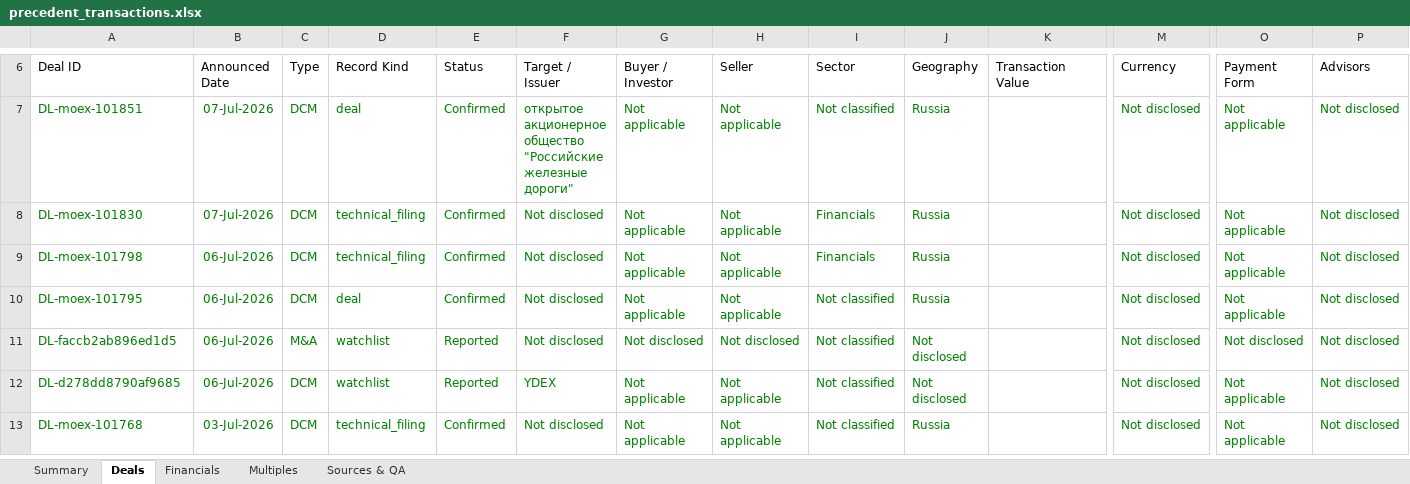
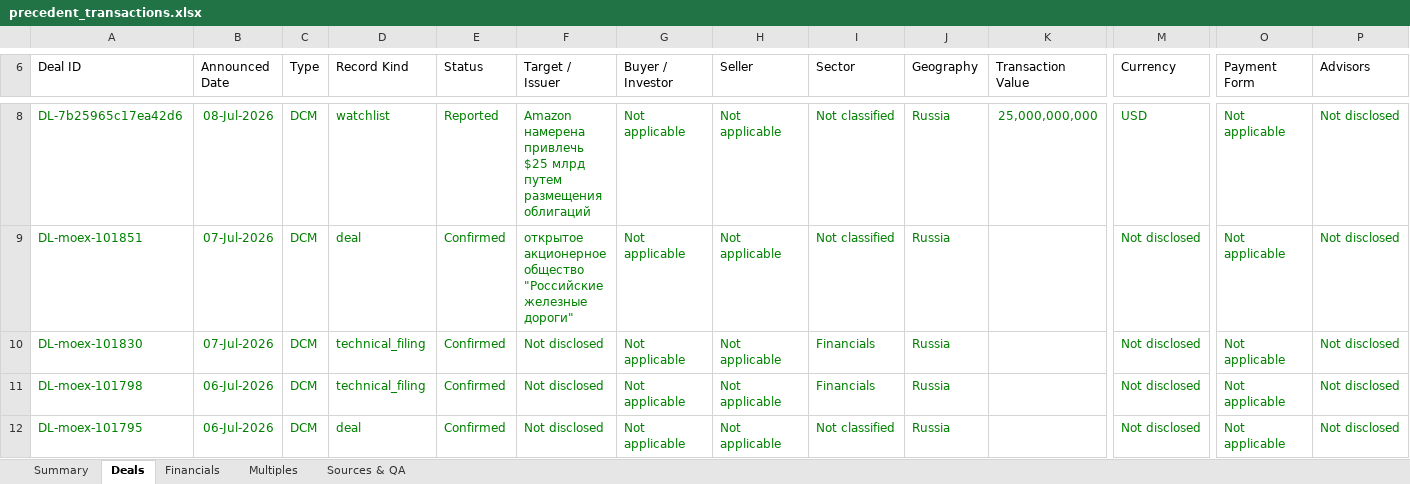
Before and after one commit to irisaurum/deal-markets-copilot, an Excel workbook: output/precedent_transactions.xlsx, sheet Deals, drawn as a sheet; only a part is shown, gaps mark what is left out; the shorter side is filled out with more unchanged rows; values as stored, in another font and other column widths than the file's, no borders; table styles not drawn; rows hold the shown columns only; the diff covers the shown part only; the diff names each change by its address in the sheet, - before the commit and + after, or states it on an @@ line.

```diff
--- a/output/precedent_transactions.xlsx (sheet Deals)
+++ b/output/precedent_transactions.xlsx (sheet Deals)
+row 8: DL-7b25965c17ea42d6 | 08-Jul-2026 | DCM | watchlist | Reported | Amazon намерена привлечь $25 млрд путем размещения облигаций | Not applicable | Not applicable | Not classified | Russia | 25,000,000,000 | USD | Not applicable | Not disclosed
```
Also changed, not shown: 1 added row and 1 edited cell elsewhere in this sheet, sheet Sources & QA, sheet Summary, 5 other files.
